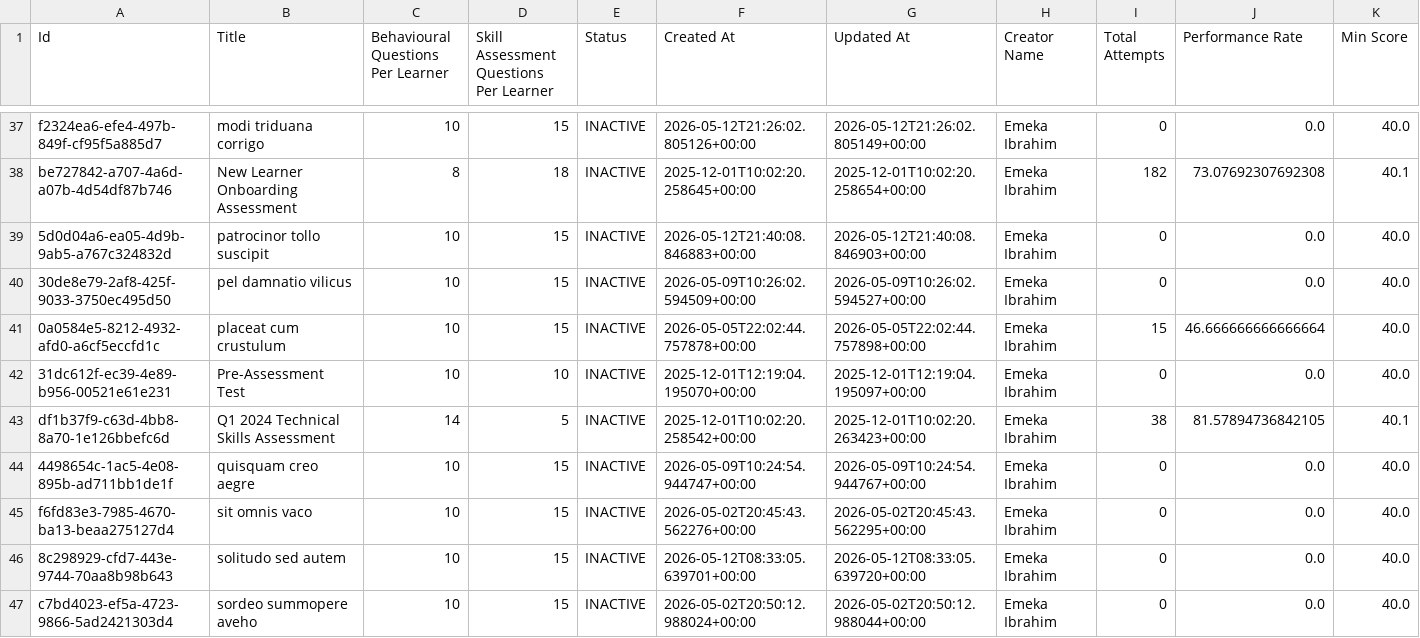
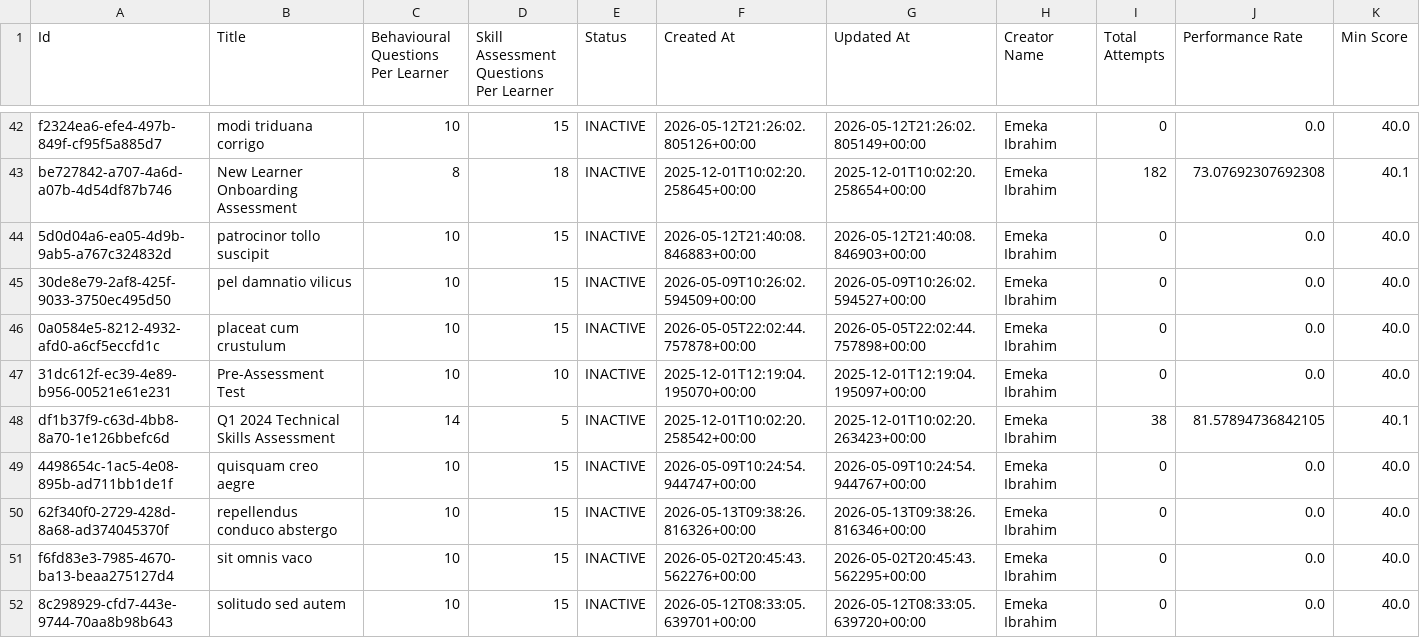
Before and after one commit to Prun-QA/FME_DTA, a CSV file: cypress/downloads/pre-assessments-export.csv, drawn as a sheet; only a part is shown, gaps mark what is left out; the shorter side is filled out with more unchanged rows; the diff covers the shown part only.

```diff
--- a/cypress/downloads/pre-assessments-export.csv
+++ b/cypress/downloads/pre-assessments-export.csv
@@ -40,3 +45,3 @@ be727842-a707-4a6d-a07b-4d54df87b746,New Learner Onboarding Assessment,8,18,INAC
 30de8e79-2af8-425f-9033-3750ec495d50,pel damnatio vilicus,10,15,INACTIVE,2026-05-09T10:26:02.594509+00:00,2026-05-09T10:26:02.594527+00:00,Emeka Ibrahim,0,0.0,40.0
-0a0584e5-8212-4932-afd0-a6cf5eccfd1c,placeat cum crustulum,10,15,INACTIVE,2026-05-05T22:02:44.757878+00:00,2026-05-05T22:02:44.757898+00:00,Emeka Ibrahim,15,46.666666666666664,40.0
+0a0584e5-8212-4932-afd0-a6cf5eccfd1c,placeat cum crustulum,10,15,INACTIVE,2026-05-05T22:02:44.757878+00:00,2026-05-05T22:02:44.757898+00:00,Emeka Ibrahim,0,0.0,40.0
 31dc612f-ec39-4e89-b956-00521e61e231,Pre-Assessment Test,10,10,INACTIVE,2025-12-01T12:19:04.195070+00:00,2025-12-01T12:19:04.195097+00:00,Emeka Ibrahim,0,0.0,40.0
@@ -44,2 +49,3 @@ df1b37f9-c63d-4bb8-8a70-1e126bbefc6d,Q1 2024 Technical Skills Assessment,14,5,IN
 4498654c-1ac5-4e08-895b-ad711bb1de1f,quisquam creo aegre,10,15,INACTIVE,2026-05-09T10:24:54.944747+00:00,2026-05-09T10:24:54.944767+00:00,Emeka Ibrahim,0,0.0,40.0
+62f340f0-2729-428d-8a68-ad374045370f,repellendus conduco abstergo,10,15,INACTIVE,2026-05-13T09:38:26.816326+00:00,2026-05-13T09:38:26.816346+00:00,Emeka Ibrahim,0,0.0,40.0
 f6fd83e3-7985-4670-ba13-beaa275127d4,sit omnis vaco,10,15,INACTIVE,2026-05-02T20:45:43.562276+00:00,2026-05-02T20:45:43.562295+00:00,Emeka Ibrahim,0,0.0,40.0
```
Also changed, not shown: 7 added rows and 1 edited cell elsewhere in this file, cypress/downloads/facilitators-export.csv, cypress/downloads/institutions-export.csv, 6 other files.
